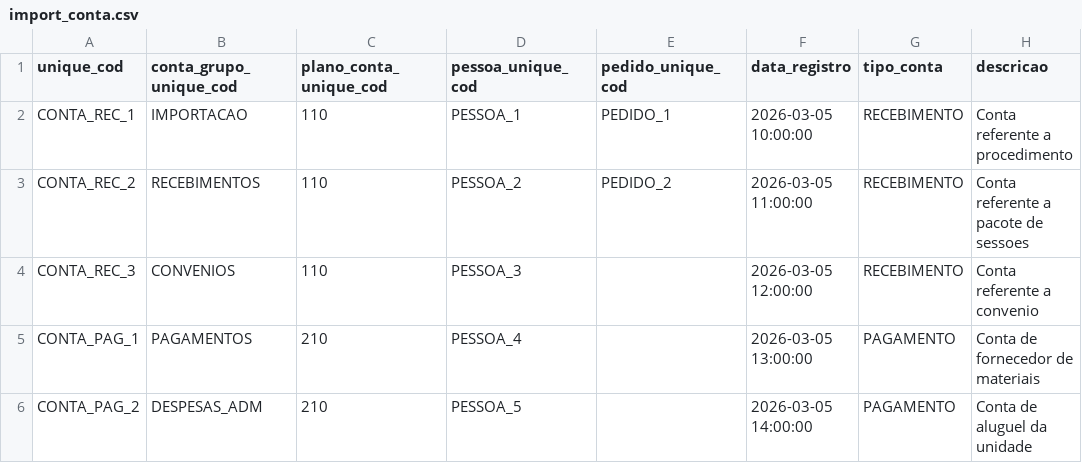
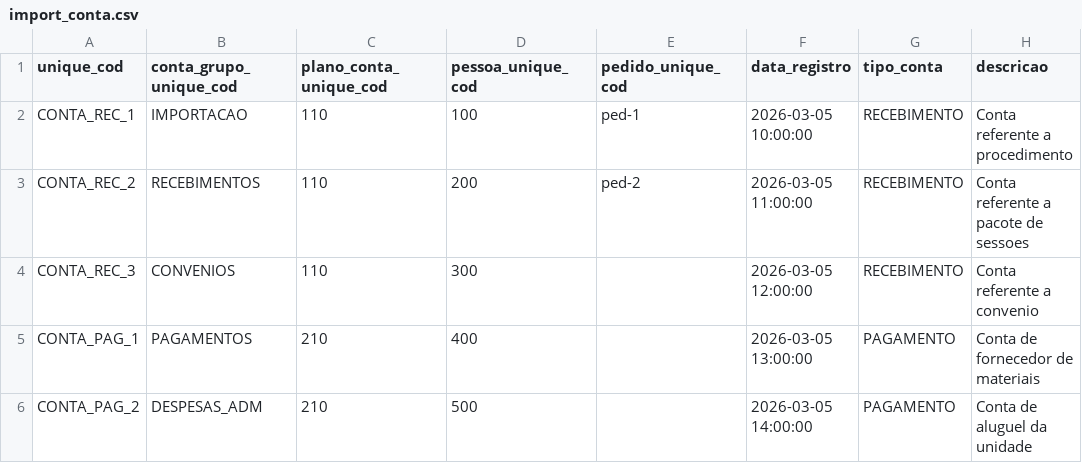
Before and after one commit to ebrain-clinic/tech-docs, a CSV file: docs/documentacao/view_conta/import_conta.csv, drawn as a sheet; only a part is shown; the diff names each change by its address in the sheet, - before the commit and + after, or states it on an @@ line.

```diff
--- a/docs/documentacao/view_conta/import_conta.csv
+++ b/docs/documentacao/view_conta/import_conta.csv
-D2 (pessoa_unique_cod): PESSOA_1
+D2 (pessoa_unique_cod): 100
-E2 (pedido_unique_cod): PEDIDO_1
+E2 (pedido_unique_cod): ped-1
-D3 (pessoa_unique_cod): PESSOA_2
+D3 (pessoa_unique_cod): 200
-E3 (pedido_unique_cod): PEDIDO_2
+E3 (pedido_unique_cod): ped-2
-D4 (pessoa_unique_cod): PESSOA_3
+D4 (pessoa_unique_cod): 300
-D5 (pessoa_unique_cod): PESSOA_4
+D5 (pessoa_unique_cod): 400
-D6 (pessoa_unique_cod): PESSOA_5
+D6 (pessoa_unique_cod): 500
```
Also changed, not shown: docs/documentacao/view_agendamento/import_agendamento.csv, docs/documentacao/view_caixa_lancamento/import_caixa_lancamento.csv, 5 other files.
